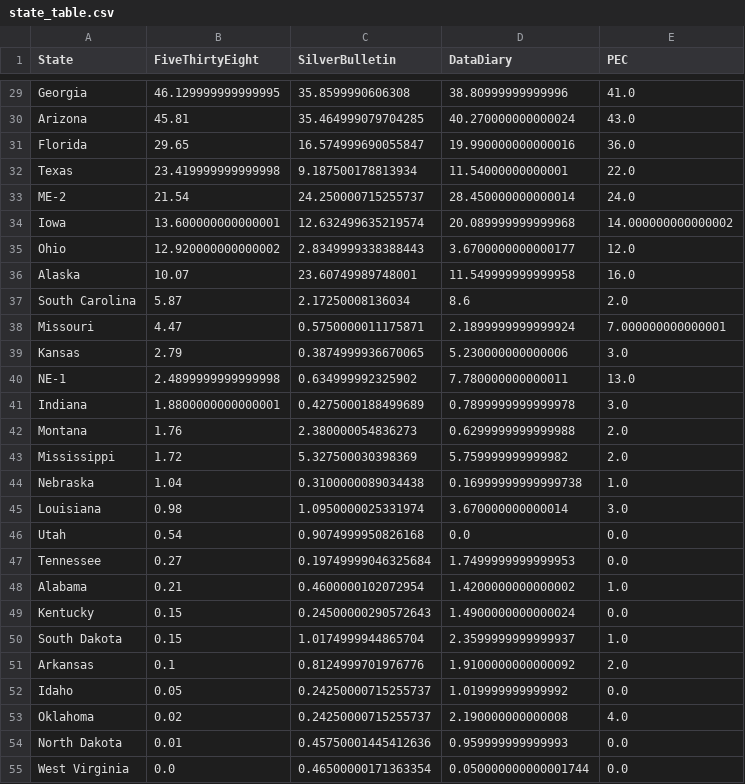
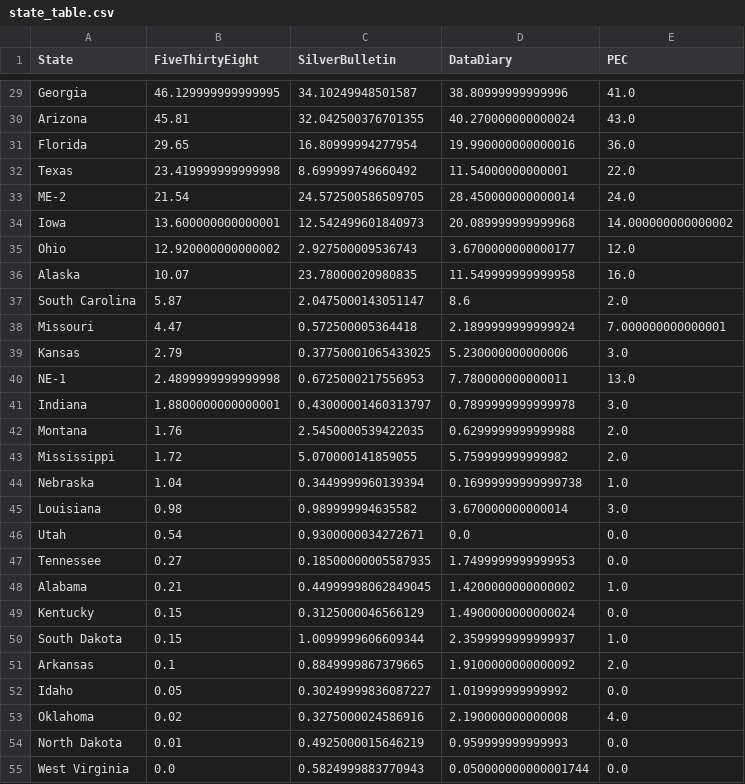
Before and after one commit to PaulMainwood/Election2024, a CSV file: state_table.csv, drawn as a sheet; only a part is shown, gaps mark what is left out; the diff covers the shown part only; the diff names each change by its address in the sheet, - before the commit and + after, or states it on an @@ line.

```diff
--- a/state_table.csv
+++ b/state_table.csv
-C29 (SilverBulletin): 35.8599990606308
+C29 (SilverBulletin): 34.10249948501587
-C30 (SilverBulletin): 35.464999079704285
+C30 (SilverBulletin): 32.042500376701355
-C31 (SilverBulletin): 16.574999690055847
+C31 (SilverBulletin): 16.80999994277954
-C32 (SilverBulletin): 9.187500178813934
+C32 (SilverBulletin): 8.699999749660492
-C33 (SilverBulletin): 24.250000715255737
+C33 (SilverBulletin): 24.572500586509705
-C34 (SilverBulletin): 12.632499635219574
+C34 (SilverBulletin): 12.542499601840973
-C35 (SilverBulletin): 2.8349999338388443
+C35 (SilverBulletin): 2.927500009536743
-C36 (SilverBulletin): 23.60749989748001
+C36 (SilverBulletin): 23.78000020980835
-C37 (SilverBulletin): 2.17250008136034
+C37 (SilverBulletin): 2.0475000143051147
-C38 (SilverBulletin): 0.5750000011175871
+C38 (SilverBulletin): 0.572500005364418
-C39 (SilverBulletin): 0.3874999936670065
+C39 (SilverBulletin): 0.37750001065433025
-C40 (SilverBulletin): 0.634999992325902
+C40 (SilverBulletin): 0.6725000217556953
-C41 (SilverBulletin): 0.4275000188499689
+C41 (SilverBulletin): 0.43000001460313797
-C42 (SilverBulletin): 2.380000054836273
+C42 (SilverBulletin): 2.5450000539422035
-C43 (SilverBulletin): 5.327500030398369
+C43 (SilverBulletin): 5.070000141859055
-C44 (SilverBulletin): 0.3100000089034438
+C44 (SilverBulletin): 0.3449999960139394
-C45 (SilverBulletin): 1.0950000025331974
+C45 (SilverBulletin): 0.989999994635582
-C46 (SilverBulletin): 0.9074999950826168
+C46 (SilverBulletin): 0.9300000034272671
-C47 (SilverBulletin): 0.19749999046325684
+C47 (SilverBulletin): 0.18500000005587935
-C48 (SilverBulletin): 0.4600000102072954
+C48 (SilverBulletin): 0.44999998062849045
-C49 (SilverBulletin): 0.24500000290572643
+C49 (SilverBulletin): 0.3125000046566129
-C50 (SilverBulletin): 1.0174999944865704
+C50 (SilverBulletin): 1.0099999606609344
-C51 (SilverBulletin): 0.8124999701976776
+C51 (SilverBulletin): 0.8849999867379665
-C52 (SilverBulletin): 0.24250000715255737
+C52 (SilverBulletin): 0.30249999836087227
-C53 (SilverBulletin): 0.24250000715255737
+C53 (SilverBulletin): 0.3275000024586916
-C54 (SilverBulletin): 0.45750001445412636
+C54 (SilverBulletin): 0.4925000015646219
-C55 (SilverBulletin): 0.46500000171363354
+C55 (SilverBulletin): 0.5824999883770943
```
Also changed, not shown: 29 edited cells elsewhere in this file, 1 other file.
